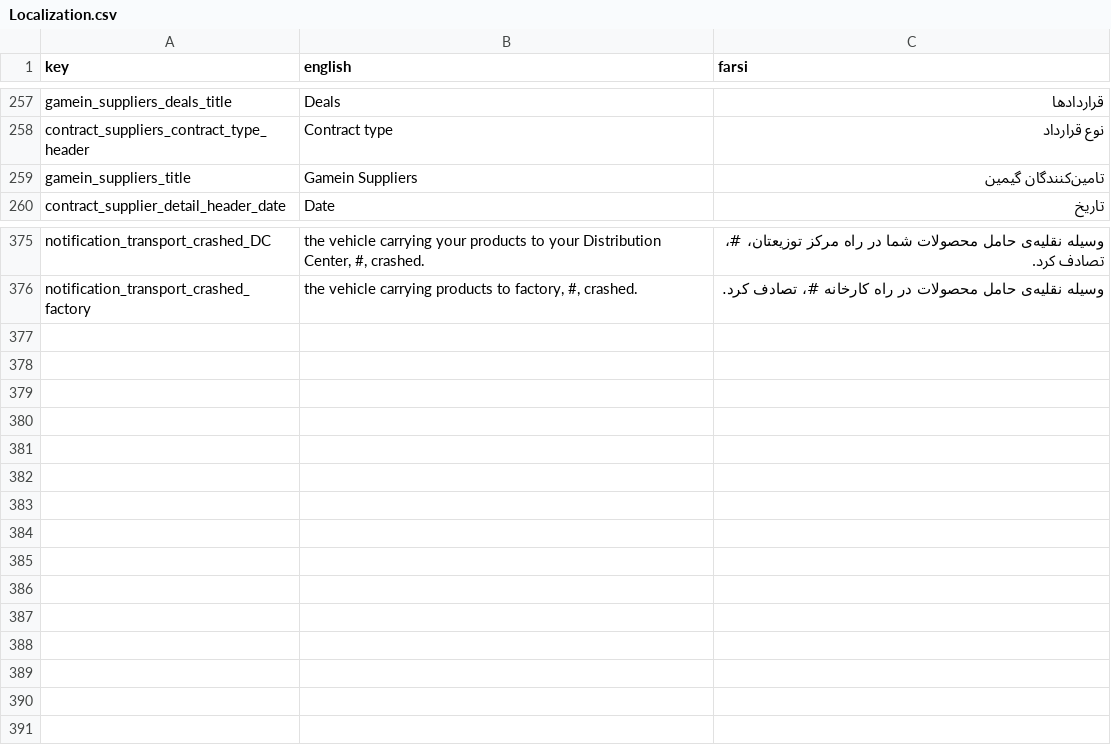
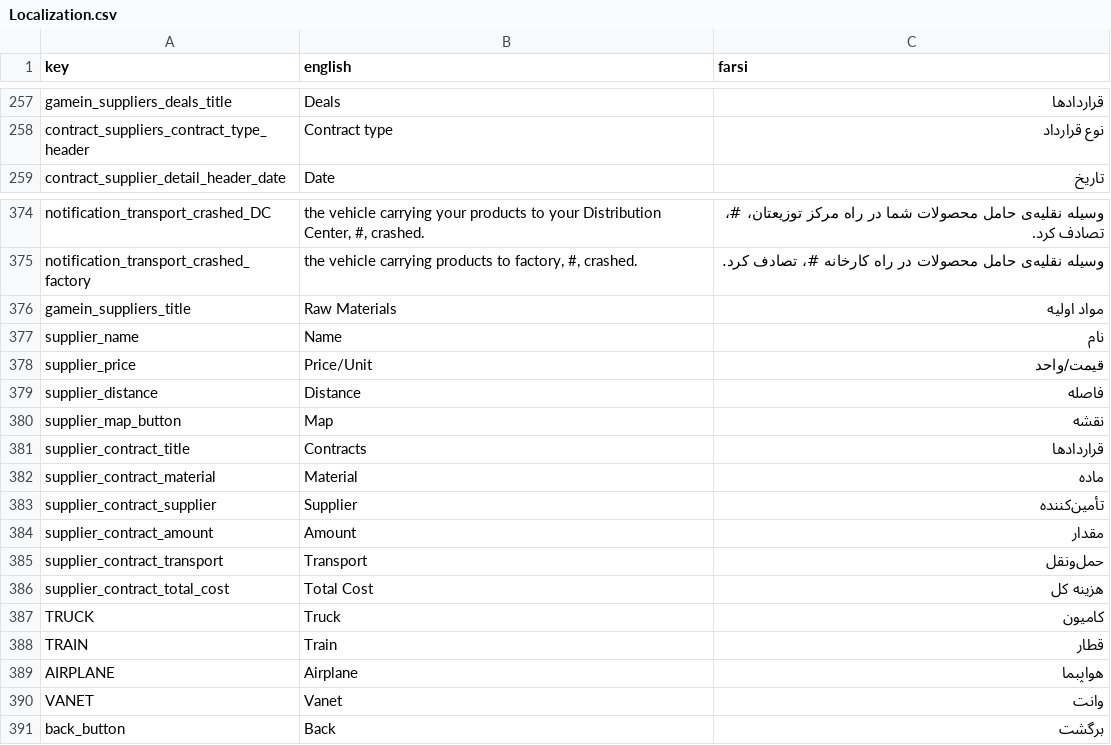
Before and after one commit to GameinSharif/Gamein2021-Client, a CSV file: Assets/Resources/Localization/Localization.csv, drawn as a sheet; only a part is shown, gaps mark what is left out.

Commit message:
completed UI for ContractSuppliers (except make a Deal)

```diff
--- a/Assets/Resources/Localization/Localization.csv
+++ b/Assets/Resources/Localization/Localization.csv
@@ -258,3 +258,2 @@
 "contract_suppliers_contract_type_header","Contract type","نوع قرارداد"
-"gamein_suppliers_title","Gamein Suppliers","تامين‌کنندگان گيمين"
 "contract_supplier_detail_header_date","Date","تاريخ"
@@ -376 +375,17 @@
 "notification_transport_crashed_factory","the vehicle carrying products to factory, #, crashed.","وسیله نقلیه‌ی حامل محصولات در راه کارخانه #، تصادف کرد."
+"gamein_suppliers_title","Raw Materials","مواد اوليه"
+"supplier_name","Name","نام"
+"supplier_price","Price/Unit","قيمت/واحد"
+"supplier_distance","Distance","فاصله"
+"supplier_map_button","Map","نقشه"
+"supplier_contract_title","Contracts","قراردادها"
+"supplier_contract_material","Material","ماده"
+"supplier_contract_supplier","Supplier","تأمين‌کننده"
+"supplier_contract_amount","Amount","مقدار"
+"supplier_contract_transport","Transport","حمل‌و‌نقل"
+"supplier_contract_total_cost","Total Cost","هزينه کل"
+"TRUCK","Truck","کامیون"
+"TRAIN","Train","قطار"
+"AIRPLANE","Airplane","هواپبما"
+"VANET","Vanet","وانت"
+"back_button","Back","برگشت"
```
Also changed, not shown: 43 other files.
